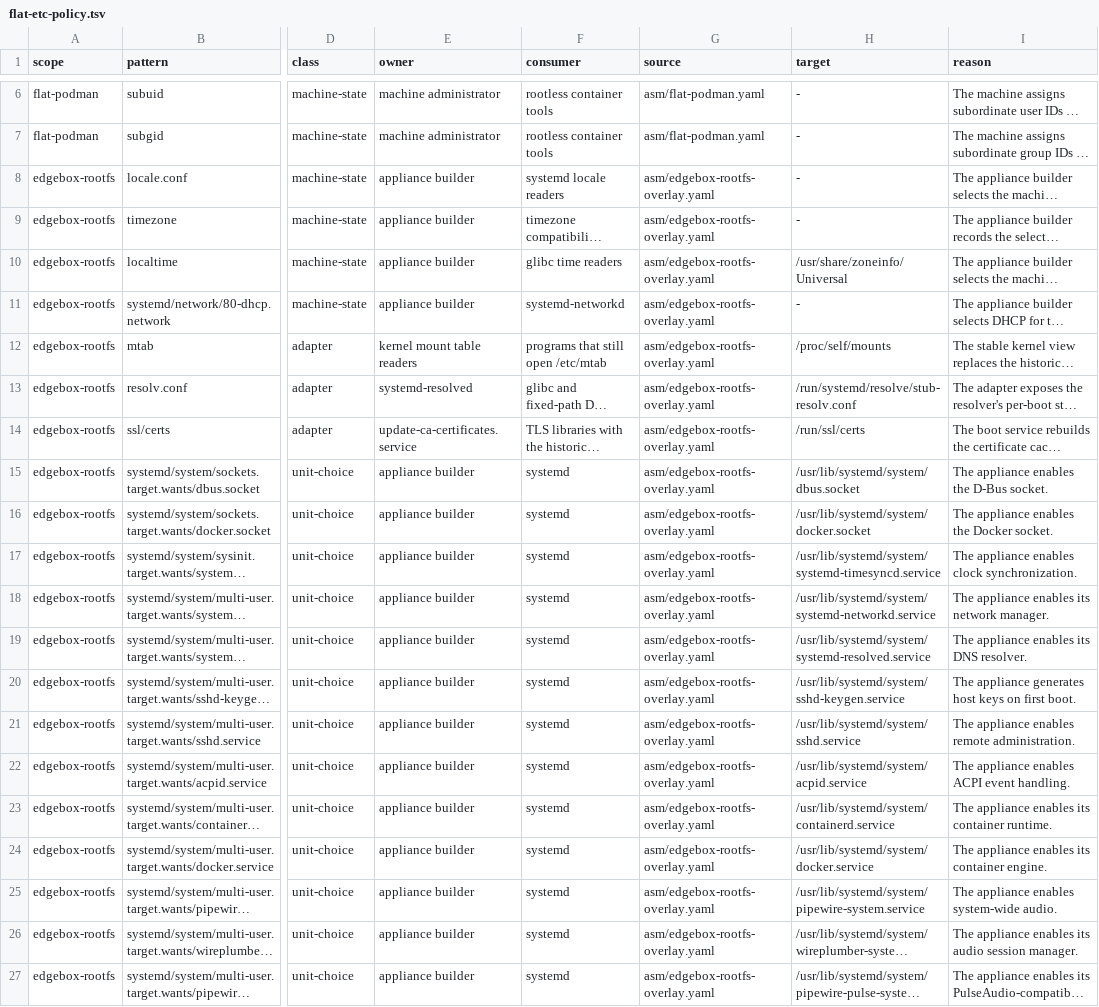
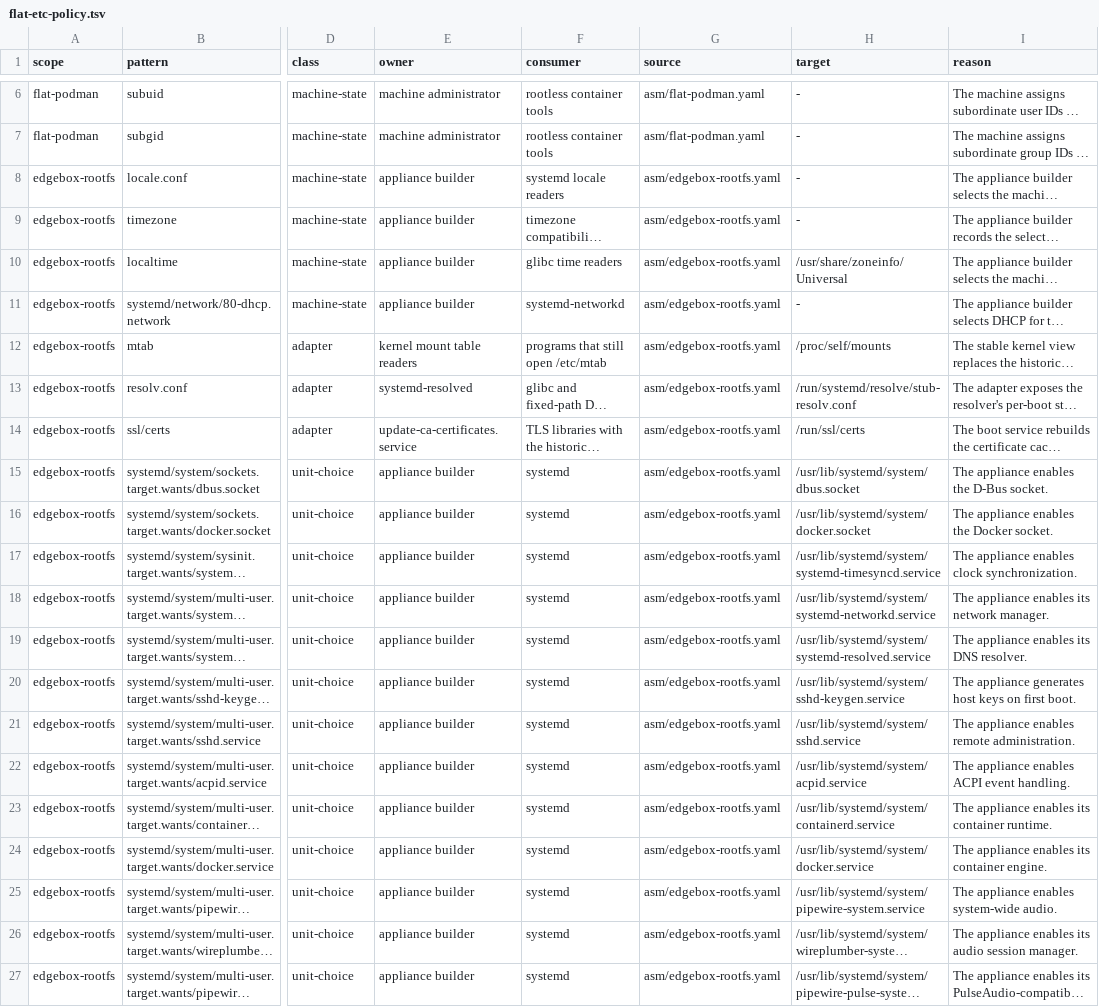
Before and after one commit to wegel/2nex, a TSV file: scripts/flat-etc-policy.tsv, drawn as a sheet; only a part is shown, gaps mark what is left out; long unchanged cells end in …; the diff names each change by its address in the sheet, - before the commit and + after, or states it on an @@ line.

```diff
--- a/scripts/flat-etc-policy.tsv
+++ b/scripts/flat-etc-policy.tsv
-G8:G27 (source): asm/edgebox-rootfs-overlay.yaml
+G8:G27 (source): asm/edgebox-rootfs.yaml
```
Also changed, not shown: scripts/factory-etc-policy.tsv, 27 other files.
